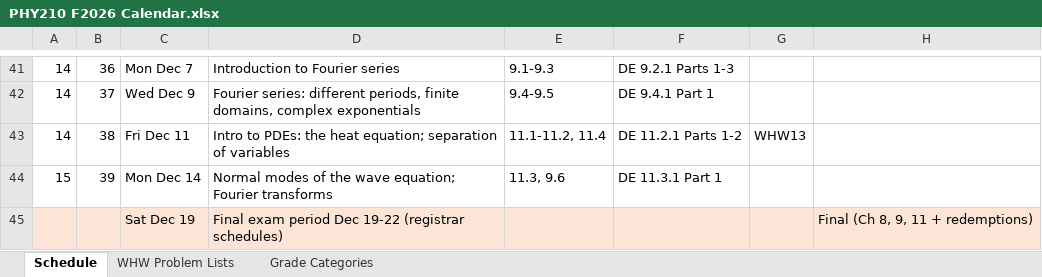
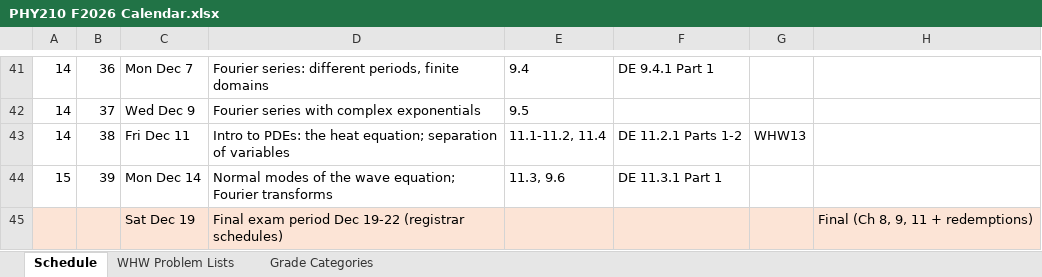
Before and after one commit to mglerner/MathematicalPhysics, an Excel workbook: SyllabusAndFirstDay/2026/PHY210 F2026 Calendar.xlsx, sheet Schedule, drawn as a sheet; only a part is shown, gaps mark what is left out; values as stored, in another font and other column widths than the file's, no borders; the diff covers the shown part only; the diff names each change by its address in the sheet, - before the commit and + after, or states it on an @@ line.

```diff
--- a/SyllabusAndFirstDay/2026/PHY210 F2026 Calendar.xlsx (sheet Schedule)
+++ b/SyllabusAndFirstDay/2026/PHY210 F2026 Calendar.xlsx (sheet Schedule)
-D41: Introduction to Fourier series
+D41: Fourier series: different periods, finite domains
-E41: 9.1-9.3
+E41: 9.4
-F41: DE 9.2.1 Parts 1-3
+F41: DE 9.4.1 Part 1
-D42: Fourier series: different periods, finite domains, complex exponentials
+D42: Fourier series with complex exponentials
-E42: 9.4-9.5
+E42: 9.5
-F42: DE 9.4.1 Part 1
+F42: (empty)
```
Also changed, not shown: 62 edited cells elsewhere in this sheet, 1 other file.
